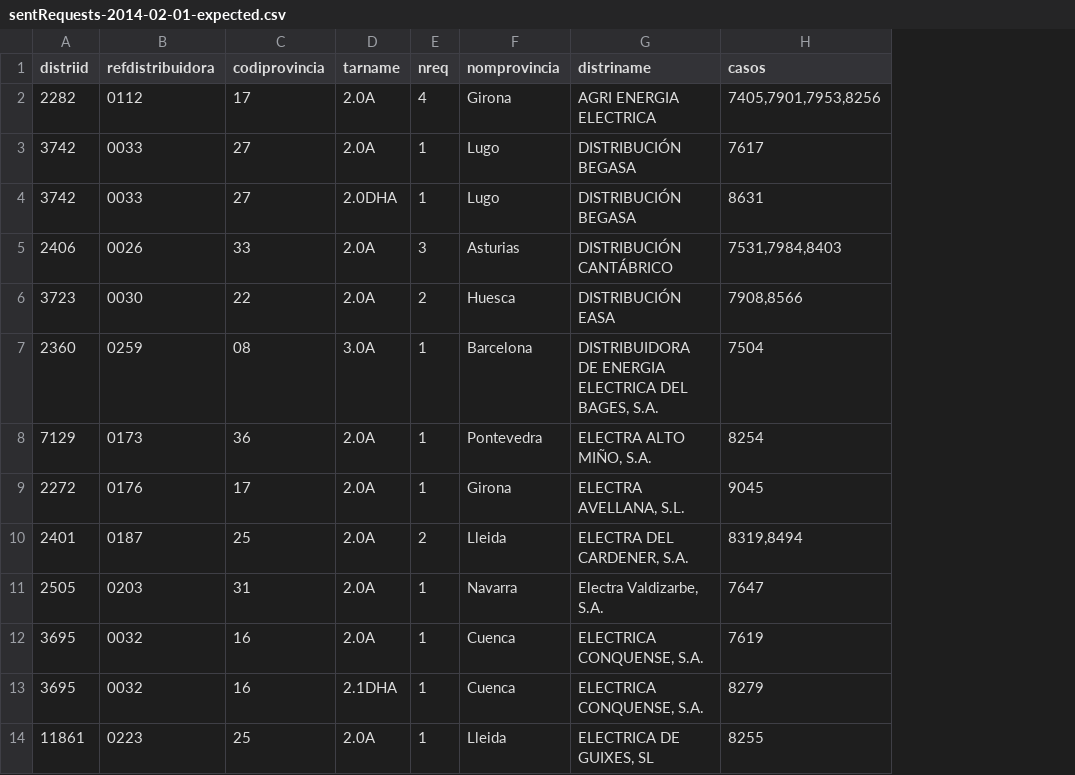
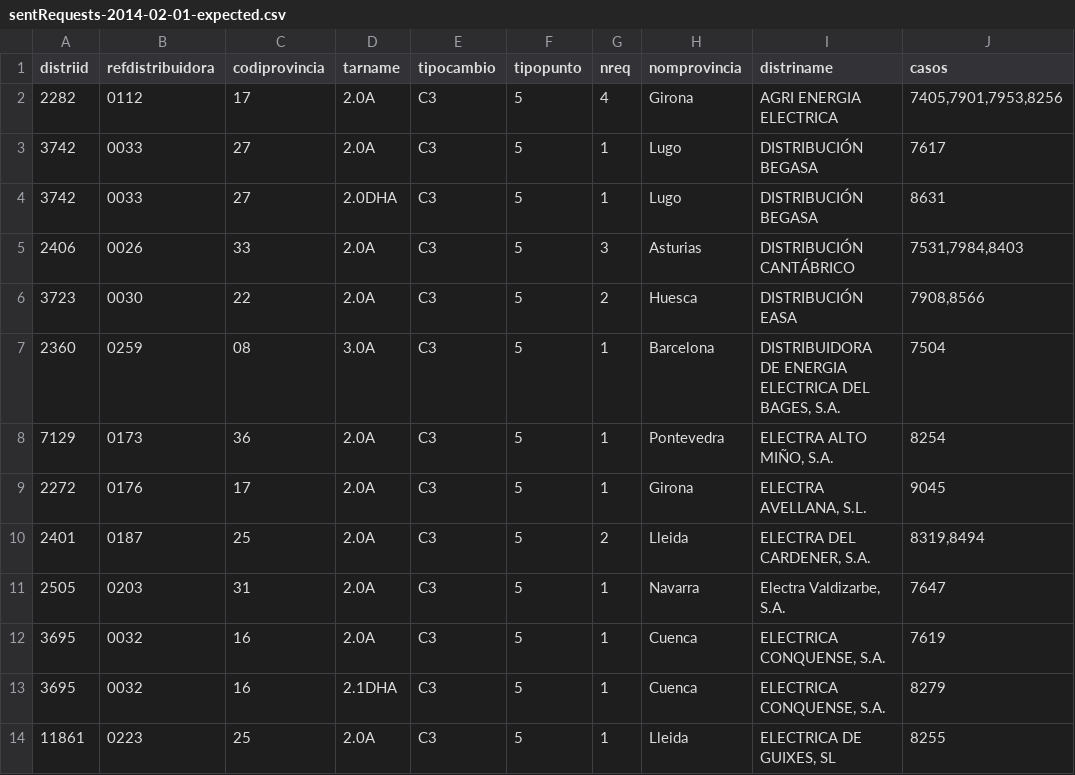
Before and after one commit to Som-Energia/informe-ocsum, a CSV file: b2bdata/sentRequests-2014-02-01-expected.csv, drawn as a sheet; only a part is shown; the diff names each change by its address in the sheet, - before the commit and + after, or states it on an @@ line.

Commit message:
drop/sent/cancel all tipocambio C3 and tipopunto 5

```diff
--- a/b2bdata/sentRequests-2014-02-01-expected.csv
+++ b/b2bdata/sentRequests-2014-02-01-expected.csv
+column E (tipocambio), rows 2-14: all C3
+column F (tipopunto), rows 2-14: all 5
```
Also changed, not shown: b2bdata/cancelledRequests-2014-02-01-expected.csv, b2bdata/dropoutRequests-2014-02-01-expected.csv, 4 other files.
